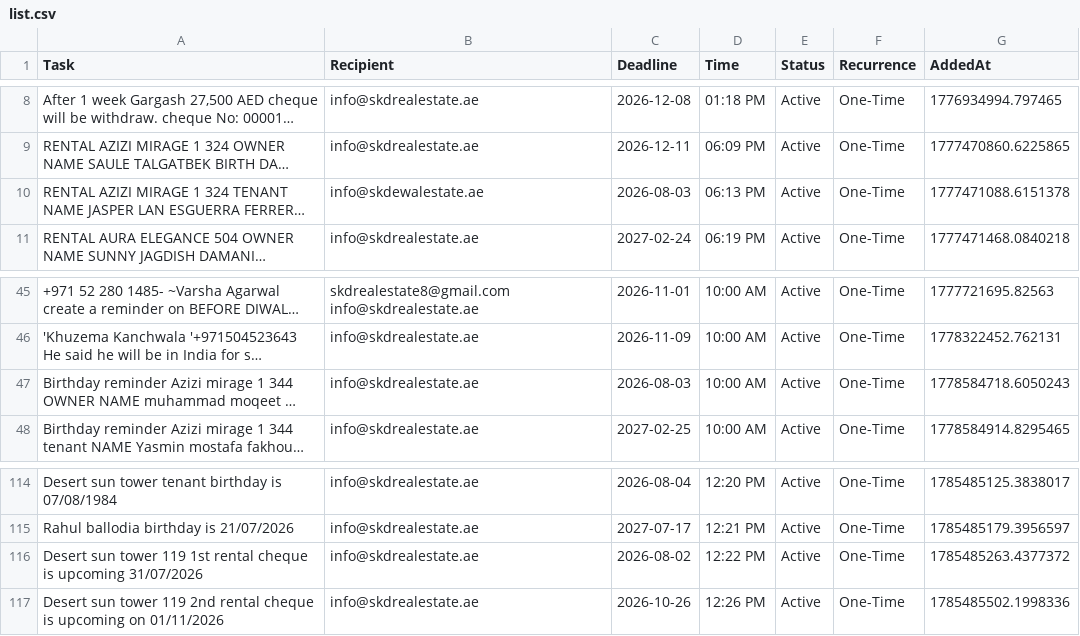
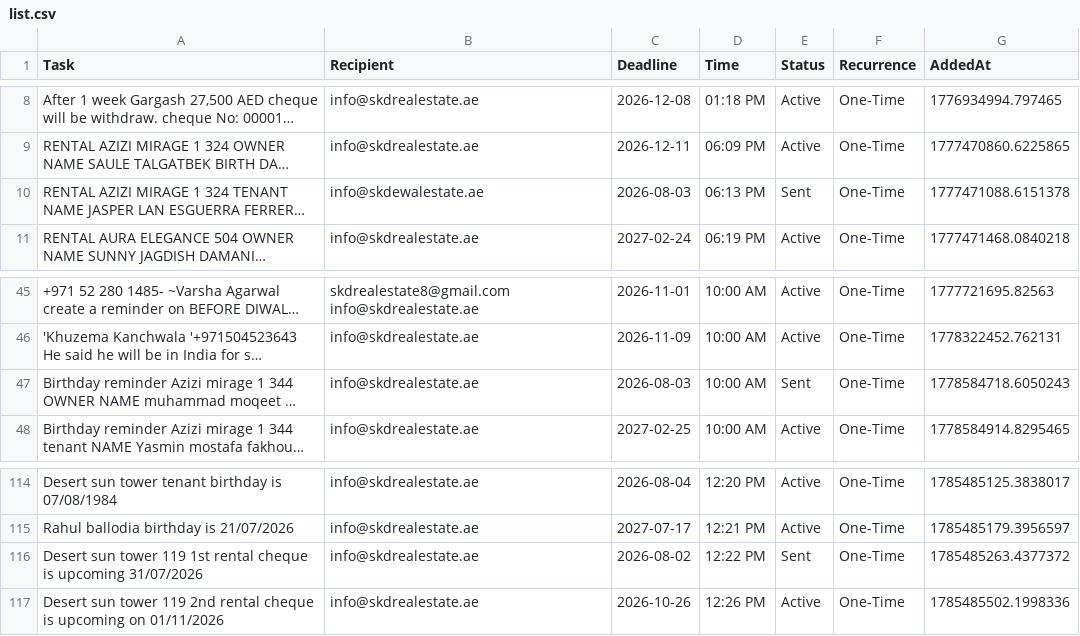
Before and after one commit to skdrealestate10-hash/my-real-estate-reminders, a CSV file: list.csv, drawn as a sheet; only a part is shown, gaps mark what is left out; long unchanged cells end in …; the diff names each change by its address in the sheet, - before the commit and + after, or states it on an @@ line.

Commit message:
SKD System: Update Memory

```diff
--- a/list.csv
+++ b/list.csv
-E10 (Status): Active
+E10 (Status): Sent
-E47 (Status): Active
+E47 (Status): Sent
-E116 (Status): Active
+E116 (Status): Sent
```
